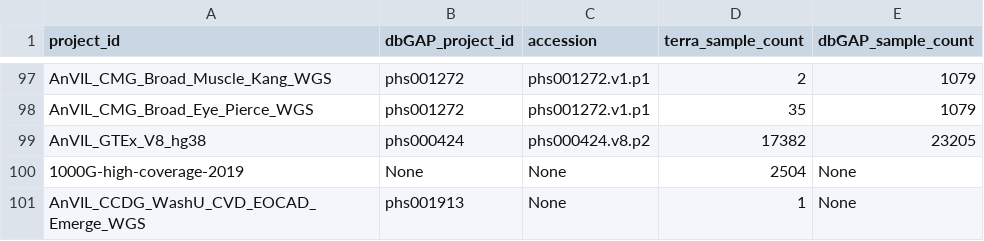
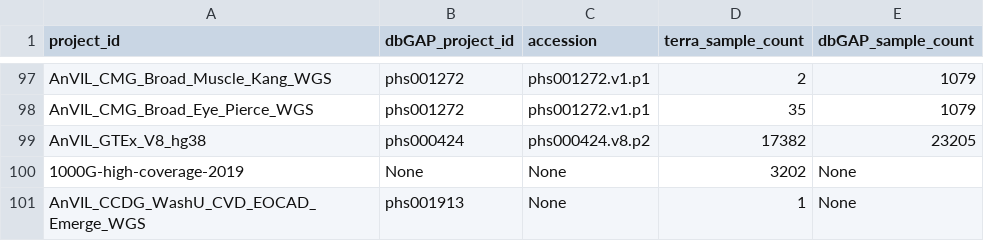
Before and after one commit to anvilproject/client-apis, a TSV file: pyAnVIL/notebooks/figures/report-dbGAP.tsv, drawn as a sheet; only a part is shown, gaps mark what is left out.

Commit message:
Pickup workspaces mismatch data type

```diff
--- a/pyAnVIL/notebooks/figures/report-dbGAP.tsv
+++ b/pyAnVIL/notebooks/figures/report-dbGAP.tsv
@@ -99,3 +99,3 @@ AnVIL_CMG_Broad_Eye_Pierce_WGS	phs001272	phs001272.v1.p1	35	1079
 AnVIL_GTEx_V8_hg38	phs000424	phs000424.v8.p2	17382	23205
-1000G-high-coverage-2019	None	None	2504	None
+1000G-high-coverage-2019	None	None	3202	None
 AnVIL_CCDG_WashU_CVD_EOCAD_Emerge_WGS	phs001913	None	1	None
```
Also changed, not shown: 2 other files.
